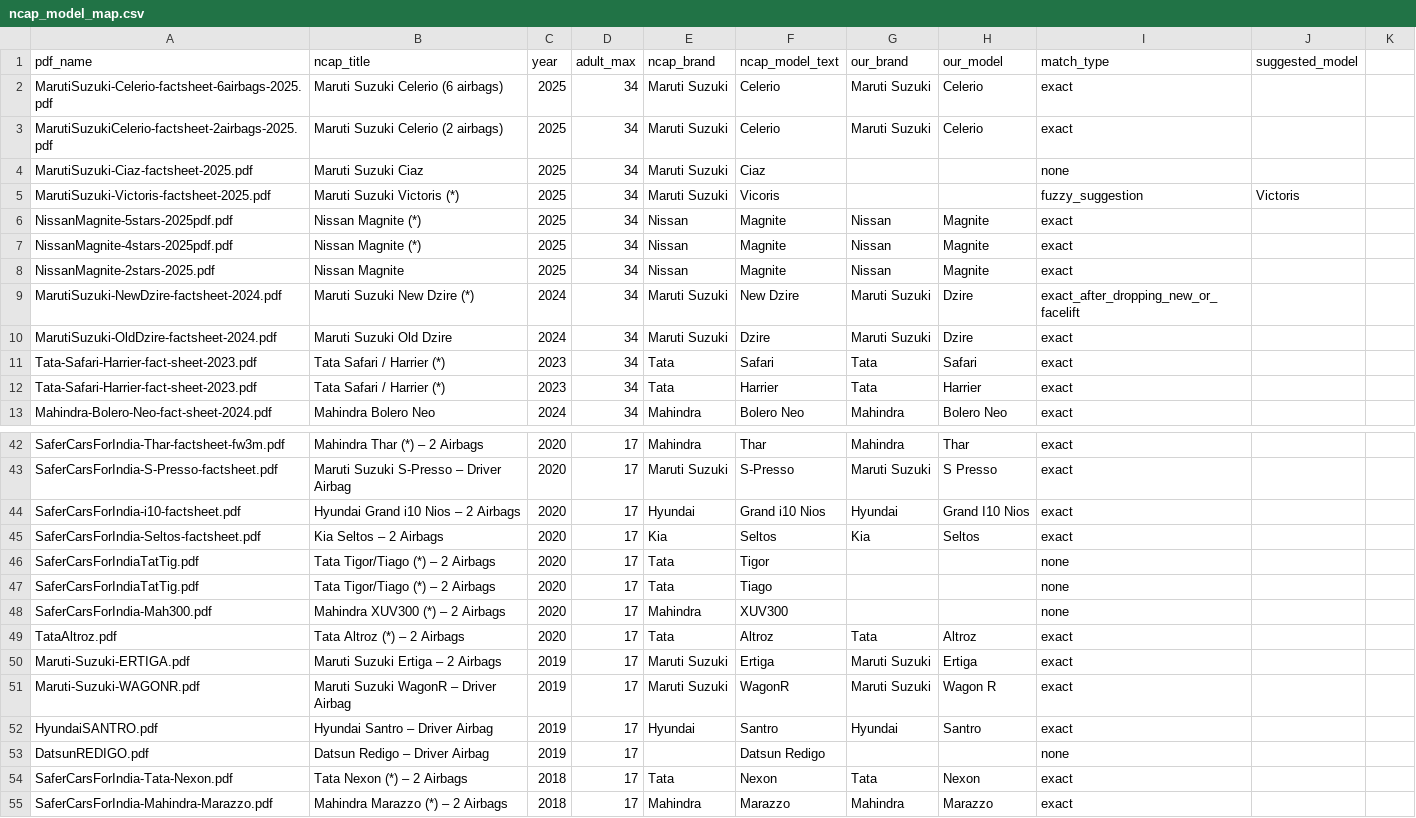
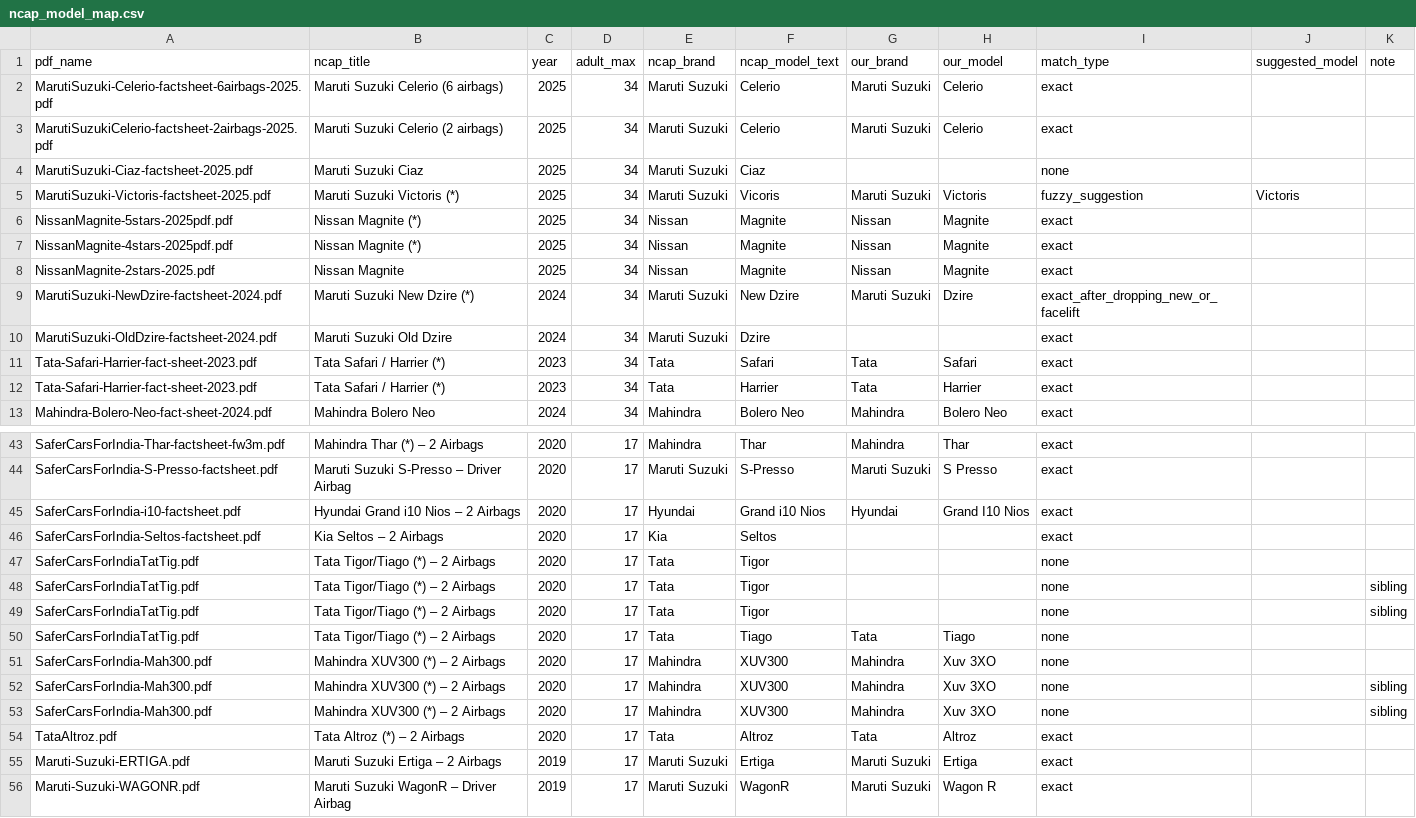
Before and after one commit to Shrey1418/Car-Recommendation-Engine-, a CSV file: data/manual/ncap_model_map.csv, drawn as a sheet; only a part is shown, gaps mark what is left out; the shorter side is filled out with more unchanged rows; the diff covers the shown part only.

Commit message:
mapped ncap scores

```diff
--- a/data/manual/ncap_model_map.csv
+++ b/data/manual/ncap_model_map.csv
@@ -1 +1 @@
-pdf_name,ncap_title,year,adult_max,ncap_brand,ncap_model_text,our_brand,our_model,match_type,suggested_model
+pdf_name,ncap_title,year,adult_max,ncap_brand,ncap_model_text,our_brand,our_model,match_type,suggested_model,note
@@ -5 +5 @@ MarutiSuzuki-Ciaz-factsheet-2025.pdf,Maruti Suzuki Ciaz,2025,34,Maruti Suzuki,Ci
-MarutiSuzuki-Victoris-factsheet-2025.pdf,Maruti Suzuki Victoris (*),2025,34,Maruti Suzuki,Vicoris,,,fuzzy_suggestion,Victoris
+MarutiSuzuki-Victoris-factsheet-2025.pdf,Maruti Suzuki Victoris (*),2025,34,Maruti Suzuki,Vicoris,Maruti Suzuki,Victoris,fuzzy_suggestion,Victoris,
@@ -10 +10 @@ MarutiSuzuki-NewDzire-factsheet-2024.pdf,Maruti Suzuki New Dzire (*),2024,34,Mar
-MarutiSuzuki-OldDzire-factsheet-2024.pdf,Maruti Suzuki Old Dzire,2024,34,Maruti Suzuki,Dzire,Maruti Suzuki,Dzire,exact,
+MarutiSuzuki-OldDzire-factsheet-2024.pdf,Maruti Suzuki Old Dzire,2024,34,Maruti Suzuki,Dzire,,,exact,,
@@ -45 +46 @@ SaferCarsForIndia-i10-factsheet.pdf,Hyundai Grand i10 Nios – 2 Airbags,2020,17
-SaferCarsForIndia-Seltos-factsheet.pdf,Kia Seltos – 2 Airbags,2020,17,Kia,Seltos,Kia,Seltos,exact,
+SaferCarsForIndia-Seltos-factsheet.pdf,Kia Seltos – 2 Airbags,2020,17,Kia,Seltos,,,exact,,
@@ -47,2 +48,6 @@ SaferCarsForIndiaTatTig.pdf,Tata Tigor/Tiago (*) – 2 Airbags,2020,17,Tata,Tigo
-SaferCarsForIndiaTatTig.pdf,Tata Tigor/Tiago (*) – 2 Airbags,2020,17,Tata,Tiago,,,none,
-SaferCarsForIndia-Mah300.pdf,Mahindra XUV300 (*) – 2 Airbags,2020,17,Mahindra,XUV300,,,none,
+SaferCarsForIndiaTatTig.pdf,Tata Tigor/Tiago (*) – 2 Airbags,2020,17,Tata,Tigor,,,none,,sibling
+SaferCarsForIndiaTatTig.pdf,Tata Tigor/Tiago (*) – 2 Airbags,2020,17,Tata,Tigor,,,none,,sibling
+SaferCarsForIndiaTatTig.pdf,Tata Tigor/Tiago (*) – 2 Airbags,2020,17,Tata,Tiago,Tata,Tiago,none,,
+SaferCarsForIndia-Mah300.pdf,Mahindra XUV300 (*) – 2 Airbags,2020,17,Mahindra,XUV300,Mahindra,Xuv 3XO,none,,
+SaferCarsForIndia-Mah300.pdf,Mahindra XUV300 (*) – 2 Airbags,2020,17,Mahindra,XUV300,Mahindra,Xuv 3XO,none,,sibling
+SaferCarsForIndia-Mah300.pdf,Mahindra XUV300 (*) – 2 Airbags,2020,17,Mahindra,XUV300,Mahindra,Xuv 3XO,none,,sibling
```
Also changed, not shown: 1 added row and 32 edited cells elsewhere in this file.
